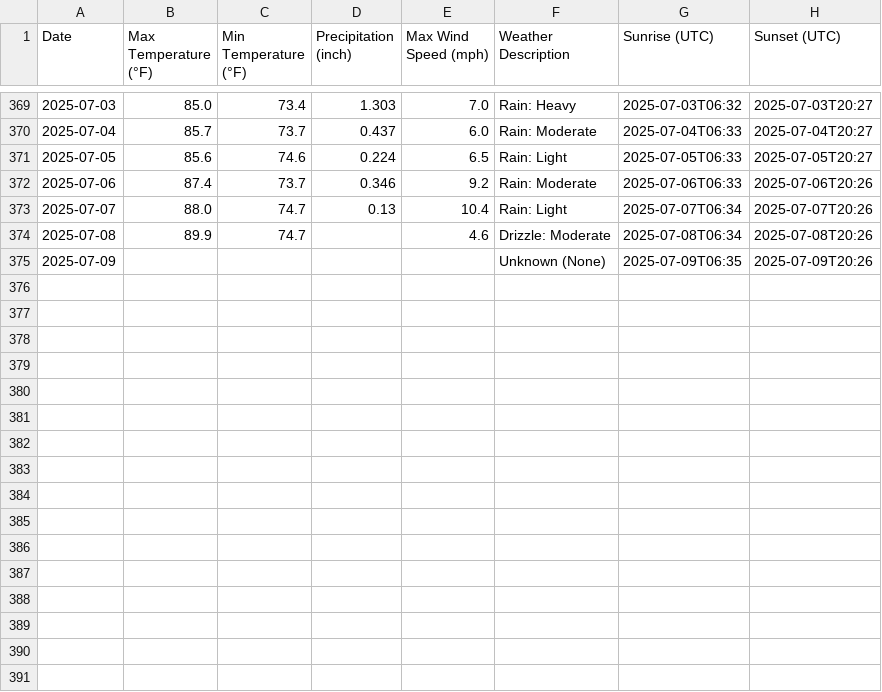
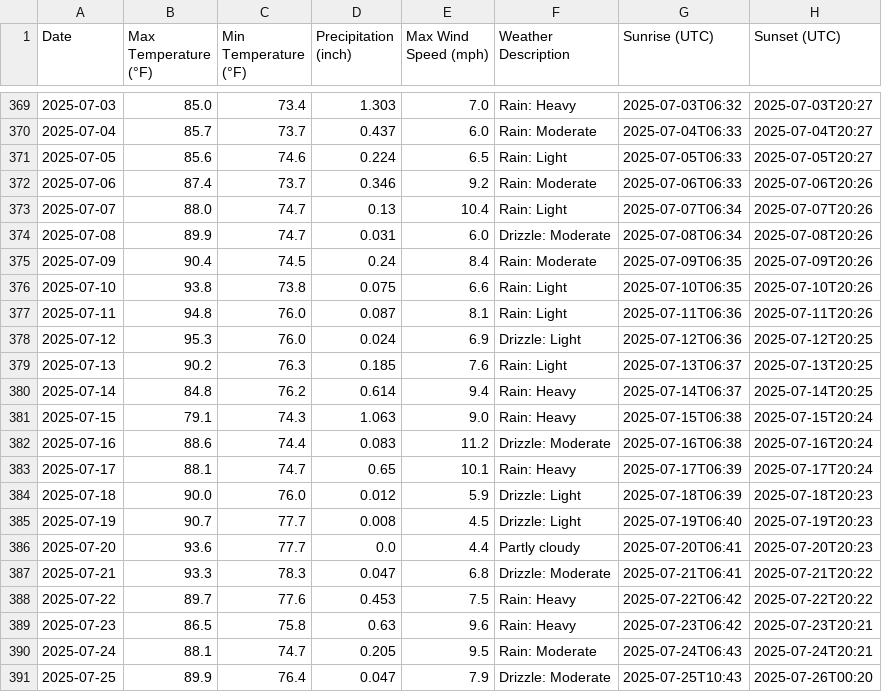
Before and after one commit to MARKHUNTER/Capstone_rev_1, a CSV file: historical_data/florida_orlando_daily_weather_history.csv, drawn as a sheet; only a part is shown, gaps mark what is left out.

```diff
--- a/historical_data/florida_orlando_daily_weather_history.csv
+++ b/historical_data/florida_orlando_daily_weather_history.csv
@@ -373,3 +373,19 @@ Date,Max Temperature (°F),Min Temperature (°F),Precipitation (inch),Max Wind S
 2025-07-07,88.0,74.7,0.13,10.4,Rain: Light,2025-07-07T06:34,2025-07-07T20:26
-2025-07-08,89.9,74.7,,4.6,Drizzle: Moderate,2025-07-08T06:34,2025-07-08T20:26
-2025-07-09,,,,,Unknown (None),2025-07-09T06:35,2025-07-09T20:26
+2025-07-08,89.9,74.7,0.031,6.0,Drizzle: Moderate,2025-07-08T06:34,2025-07-08T20:26
+2025-07-09,90.4,74.5,0.24,8.4,Rain: Moderate,2025-07-09T06:35,2025-07-09T20:26
+2025-07-10,93.8,73.8,0.075,6.6,Rain: Light,2025-07-10T06:35,2025-07-10T20:26
+2025-07-11,94.8,76.0,0.087,8.1,Rain: Light,2025-07-11T06:36,2025-07-11T20:26
+2025-07-12,95.3,76.0,0.024,6.9,Drizzle: Light,2025-07-12T06:36,2025-07-12T20:25
+2025-07-13,90.2,76.3,0.185,7.6,Rain: Light,2025-07-13T06:37,2025-07-13T20:25
+2025-07-14,84.8,76.2,0.614,9.4,Rain: Heavy,2025-07-14T06:37,2025-07-14T20:25
+2025-07-15,79.1,74.3,1.063,9.0,Rain: Heavy,2025-07-15T06:38,2025-07-15T20:24
+2025-07-16,88.6,74.4,0.083,11.2,Drizzle: Moderate,2025-07-16T06:38,2025-07-16T20:24
+2025-07-17,88.1,74.7,0.65,10.1,Rain: Heavy,2025-07-17T06:39,2025-07-17T20:24
+2025-07-18,90.0,76.0,0.012,5.9,Drizzle: Light,2025-07-18T06:39,2025-07-18T20:23
+2025-07-19,90.7,77.7,0.008,4.5,Drizzle: Light,2025-07-19T06:40,2025-07-19T20:23
+2025-07-20,93.6,77.7,0.0,4.4,Partly cloudy,2025-07-20T06:41,2025-07-20T20:23
+2025-07-21,93.3,78.3,0.047,6.8,Drizzle: Moderate,2025-07-21T06:41,2025-07-21T20:22
+2025-07-22,89.7,77.6,0.453,7.5,Rain: Heavy,2025-07-22T06:42,2025-07-22T20:22
+2025-07-23,86.5,75.8,0.63,9.6,Rain: Heavy,2025-07-23T06:42,2025-07-23T20:21
+2025-07-24,88.1,74.7,0.205,9.5,Rain: Moderate,2025-07-24T06:43,2025-07-24T20:21
+2025-07-25,89.9,76.4,0.047,7.9,Drizzle: Moderate,2025-07-25T10:43,2025-07-26T00:20
```
Also changed, not shown: historical_data/illinois_aurora_daily_weather_history.csv, historical_data/new_york_buffalo_daily_weather_history.csv, 27 other files.
